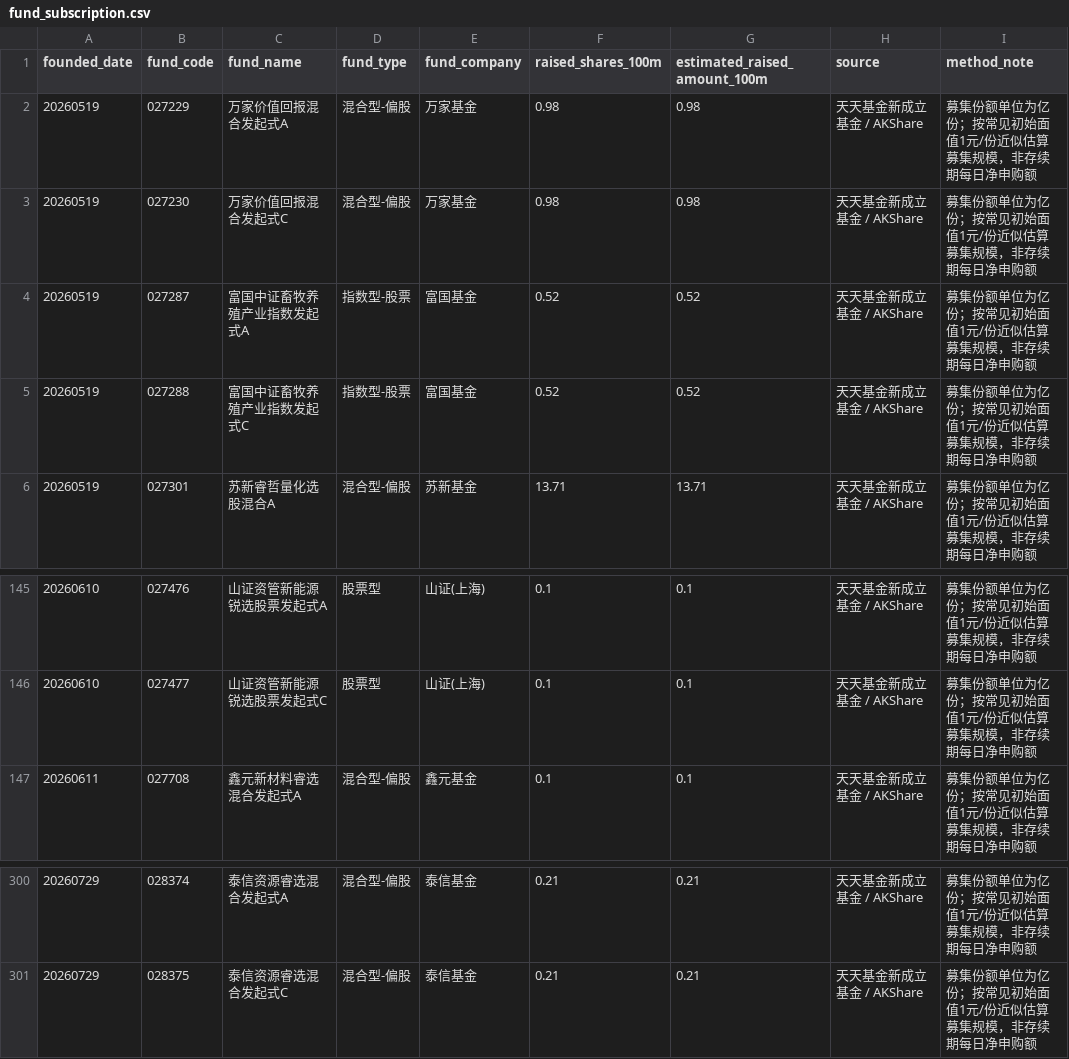
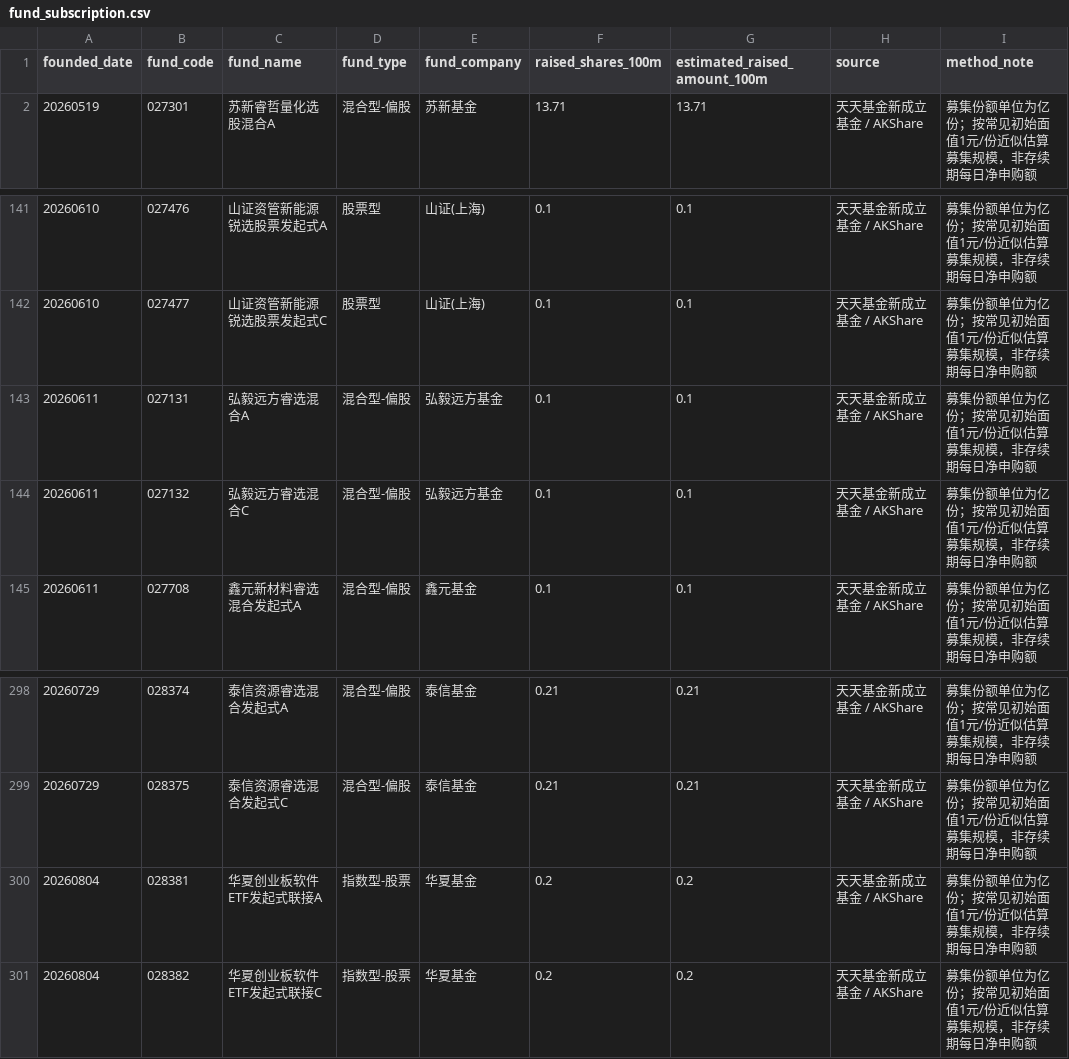
Before and after one commit to vanswei45678-droid/vanswei45678-droid.github.io, a CSV file: data/fund_subscription.csv, drawn as a sheet; only a part is shown, gaps mark what is left out; removed rows and columns are numbered as before the commit, all else as after; the diff names each change by its address in the sheet, - before the commit and + after, or states it on an @@ line.

```diff
--- a/data/fund_subscription.csv
+++ b/data/fund_subscription.csv
-row 2: 20260519 | 027229 | 万家价值回报混合发起式A | 混合型-偏股 | 万家基金 | 0.98 | 0.98 | 天天基金新成立基金 / AKShare | 募集份额单位为亿份；按常见初始面值1元/份近似估算募集规模，非存续期每日净申购额
-row 3: 20260519 | 027230 | 万家价值回报混合发起式C | 混合型-偏股 | 万家基金 | 0.98 | 0.98 | 天天基金新成立基金 / AKShare | 募集份额单位为亿份；按常见初始面值1元/份近似估算募集规模，非存续期每日净申购额
-row 4: 20260519 | 027287 | 富国中证畜牧养殖产业指数发起式A | 指数型-股票 | 富国基金 | 0.52 | 0.52 | 天天基金新成立基金 / AKShare | 募集份额单位为亿份；按常见初始面值1元/份近似估算募集规模，非存续期每日净申购额
-row 5: 20260519 | 027288 | 富国中证畜牧养殖产业指数发起式C | 指数型-股票 | 富国基金 | 0.52 | 0.52 | 天天基金新成立基金 / AKShare | 募集份额单位为亿份；按常见初始面值1元/份近似估算募集规模，非存续期每日净申购额
+row 143: 20260611 | 027131 | 弘毅远方睿选混合A | 混合型-偏股 | 弘毅远方基金 | 0.1 | 0.1 | 天天基金新成立基金 / AKShare | 募集份额单位为亿份；按常见初始面值1元/份近似估算募集规模，非存续期每日净申购额
+row 144: 20260611 | 027132 | 弘毅远方睿选混合C | 混合型-偏股 | 弘毅远方基金 | 0.1 | 0.1 | 天天基金新成立基金 / AKShare | 募集份额单位为亿份；按常见初始面值1元/份近似估算募集规模，非存续期每日净申购额
+row 300: 20260804 | 028381 | 华夏创业板软件ETF发起式联接A | 指数型-股票 | 华夏基金 | 0.2 | 0.2 | 天天基金新成立基金 / AKShare | 募集份额单位为亿份；按常见初始面值1元/份近似估算募集规模，非存续期每日净申购额
+row 301: 20260804 | 028382 | 华夏创业板软件ETF发起式联接C | 指数型-股票 | 华夏基金 | 0.2 | 0.2 | 天天基金新成立基金 / AKShare | 募集份额单位为亿份；按常见初始面值1元/份近似估算募集规模，非存续期每日净申购额
```
Also changed, not shown: data/macro.csv, 6 other files.
